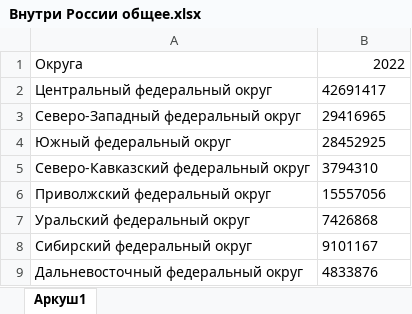
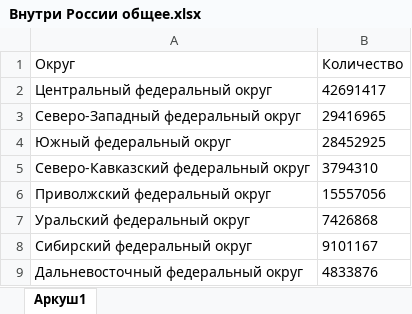
Before and after one commit to Jakepps/Coursework_2023, an Excel workbook: Данные/Внутри России общее.xlsx, sheet Аркуш1, drawn as a sheet; values as stored, in another font and other column widths than the file's, no borders; removed rows and columns are numbered as before the commit, all else as after; the diff names each change by its address in the sheet, - before the commit and + after, or states it on an @@ line.

Commit message:
по россии общее столбчатые

```diff
--- a/Данные/Внутри России общее.xlsx (sheet Аркуш1)
+++ b/Данные/Внутри России общее.xlsx (sheet Аркуш1)
-row 1: Округа | 2022
+row 1: Округ | Количество
```
Also changed, not shown: 3 other files.
